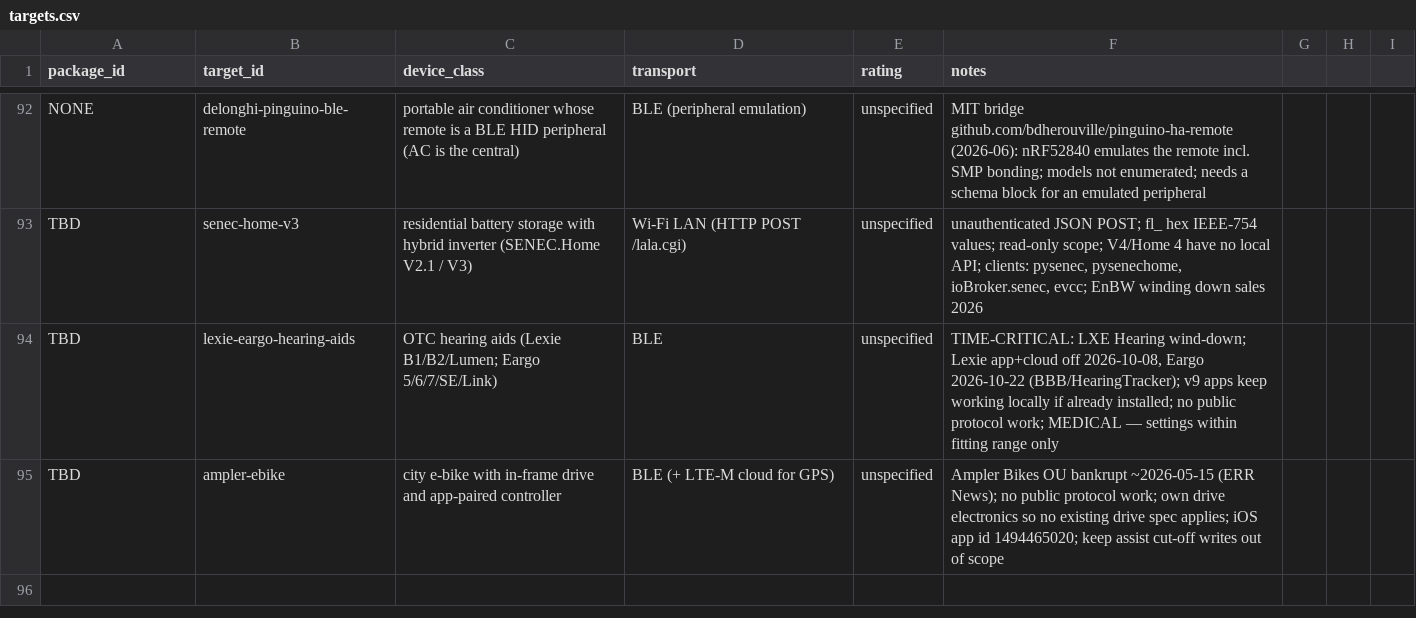
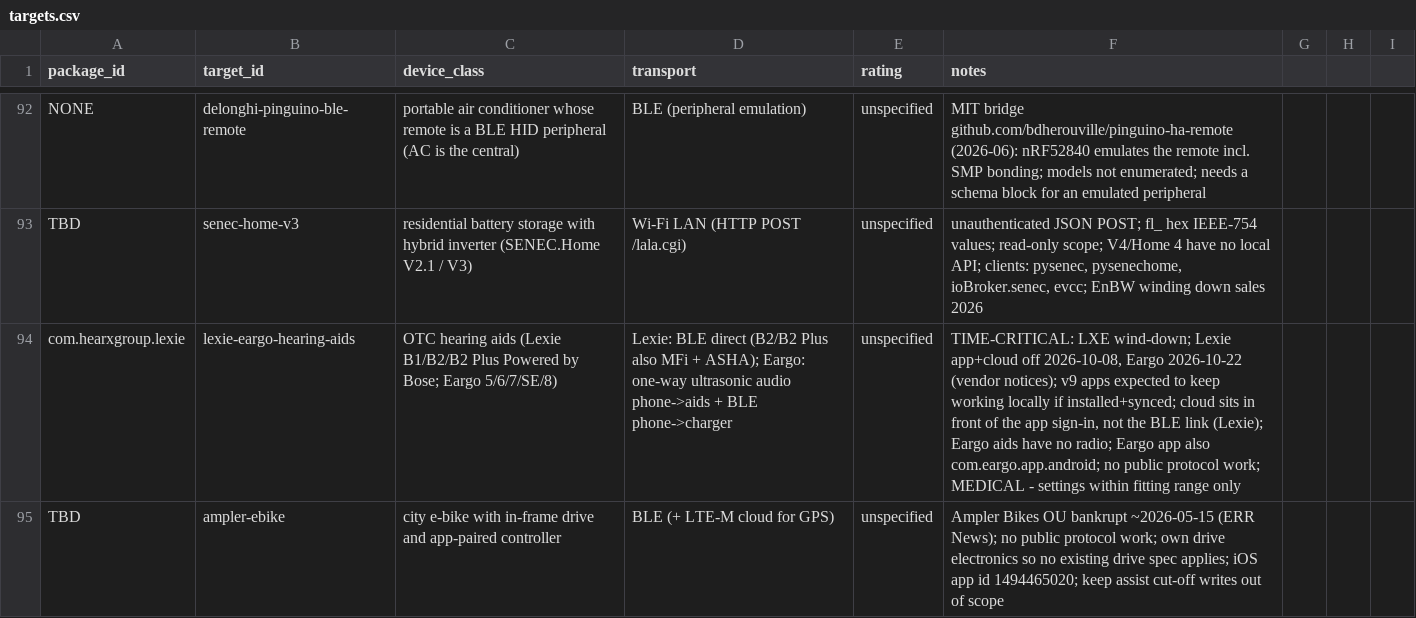
Before and after one commit to liberatedbread/liberatedbread-protocol-specs, a CSV file: targets/targets.csv, drawn as a sheet; only a part is shown, gaps mark what is left out; the diff names each change by its address in the sheet, - before the commit and + after, or states it on an @@ line.

```diff
--- a/targets/targets.csv
+++ b/targets/targets.csv
-A94 (package_id): TBD
+A94 (package_id): com.hearxgroup.lexie
-C94 (device_class): …aids (Lexie B1/B2/Lumen; Eargo 5/6/7/SE/Link)
+C94 (device_class): …aids (Lexie B1/B2/B2 Plus Powered by Bose; Eargo 5/6/7/SE/8)
-D94 (transport): BLE
+D94 (transport): Lexie: BLE direct (B2/B2 Plus also MFi + ASHA); Eargo: one-way ultrasonic audio phone->aids + BLE phone->charger
-F94 (notes): TIME-CRITICAL: LXE Hearing wind-down; Lexie app+cloud off 2026-10-08, Eargo 2026-10-22 (BBB/HearingTracker); v9 apps keep working locally if already installed; no public protocol work; MEDICAL — settings within…
+F94 (notes): TIME-CRITICAL: LXE wind-down; Lexie app+cloud off 2026-10-08, Eargo 2026-10-22 (vendor notices); v9 apps expected to keep working locally if installed+synced; cloud sits in front of the app sign-in, not the BLE link (Lexie); Eargo aids have no radio; Eargo app also com.eargo.app.android; no public protocol work; MEDICAL - settings within…
```
Also changed, not shown: 3 other files.
